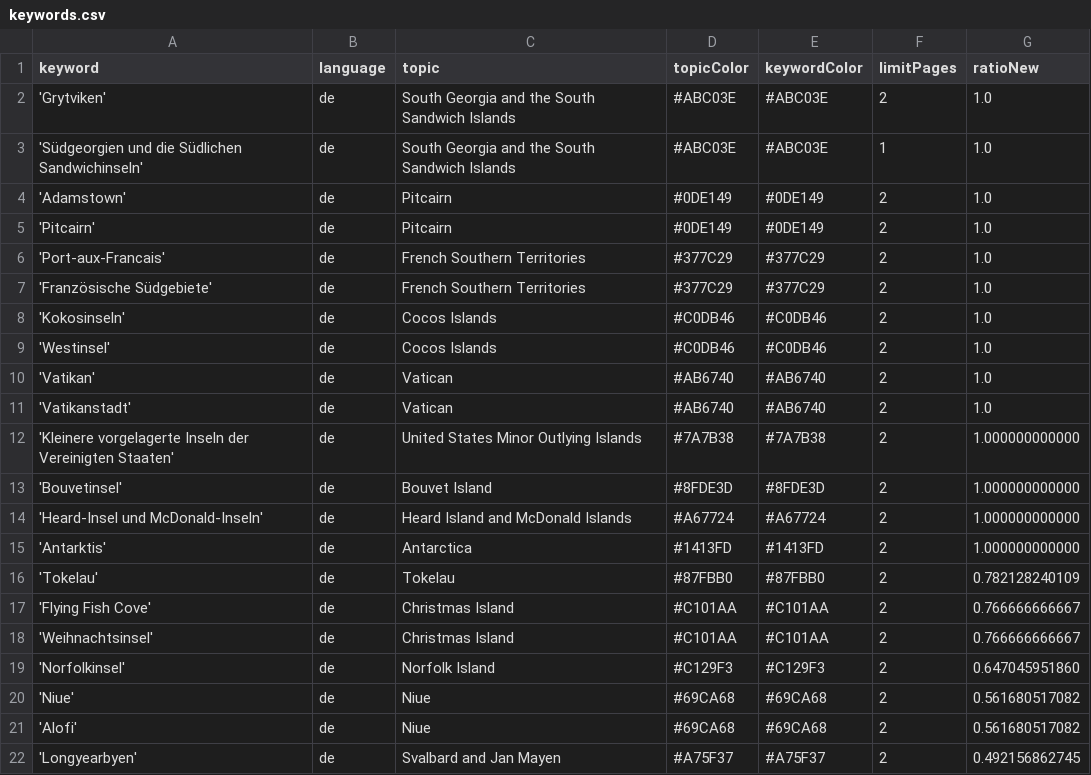
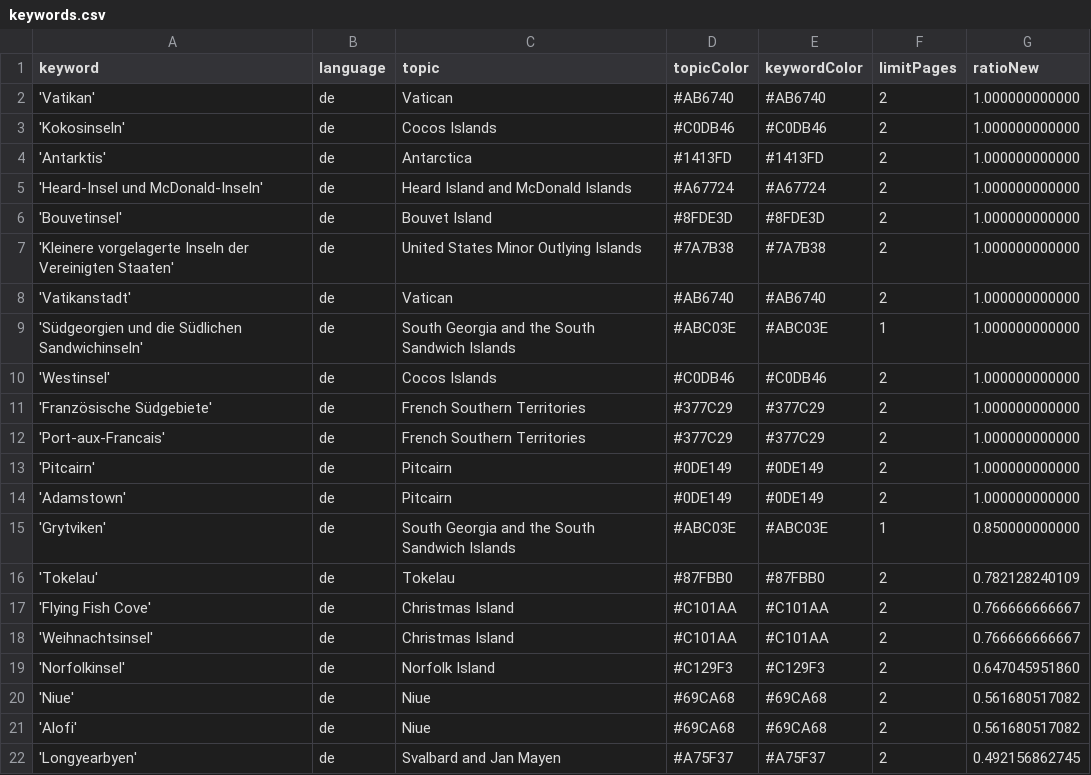
Before and after one commit to pg-ufr-news/positionIsComing, a CSV file: keywords.csv, drawn as a sheet; only a part is shown; the diff covers the shown part only.

Commit message:
Commit from GitHub Actions (harvest:0.0)

```diff
--- a/keywords.csv
+++ b/keywords.csv
@@ -1,16 +1,16 @@
 keyword,language,topic,topicColor,keywordColor,limitPages,ratioNew
-'Grytviken',de,South Georgia and the South Sandwich Islands,#ABC03E,#ABC03E,2,1.0
-'Südgeorgien und die Südlichen Sandwichinseln',de,South Georgia and the South Sandwich Islands,#ABC03E,#ABC03E,1,1.0
-'Adamstown',de,Pitcairn,#0DE149,#0DE149,2,1.0
-'Pitcairn',de,Pitcairn,#0DE149,#0DE149,2,1.0
-'Port-aux-Francais',de,French Southern Territories,#377C29,#377C29,2,1.0
-'Französische Südgebiete',de,French Southern Territories,#377C29,#377C29,2,1.0
-'Kokosinseln',de,Cocos Islands,#C0DB46,#C0DB46,2,1.0
-'Westinsel',de,Cocos Islands,#C0DB46,#C0DB46,2,1.0
-'Vatikan',de,Vatican,#AB6740,#AB6740,2,1.0
-'Vatikanstadt',de,Vatican,#AB6740,#AB6740,2,1.0
+'Vatikan',de,Vatican,#AB6740,#AB6740,2,1.000000000000
+'Kokosinseln',de,Cocos Islands,#C0DB46,#C0DB46,2,1.000000000000
+'Antarktis',de,Antarctica,#1413FD,#1413FD,2,1.000000000000
+'Heard-Insel und McDonald-Inseln',de,Heard Island and McDonald Islands,#A67724,#A67724,2,1.000000000000
+'Bouvetinsel',de,Bouvet Island,#8FDE3D,#8FDE3D,2,1.000000000000
 'Kleinere vorgelagerte Inseln der Vereinigten Staaten',de,United States Minor Outlying Islands,#7A7B38,#7A7B38,2,1.000000000000
-'Bouvetinsel',de,Bouvet Island,#8FDE3D,#8FDE3D,2,1.000000000000
-'Heard-Insel und McDonald-Inseln',de,Heard Island and McDonald Islands,#A67724,#A67724,2,1.000000000000
-'Antarktis',de,Antarctica,#1413FD,#1413FD,2,1.000000000000
+'Vatikanstadt',de,Vatican,#AB6740,#AB6740,2,1.000000000000
+'Südgeorgien und die Südlichen Sandwichinseln',de,South Georgia and the South Sandwich Islands,#ABC03E,#ABC03E,1,1.000000000000
+'Westinsel',de,Cocos Islands,#C0DB46,#C0DB46,2,1.000000000000
+'Französische Südgebiete',de,French Southern Territories,#377C29,#377C29,2,1.000000000000
+'Port-aux-Francais',de,French Southern Territories,#377C29,#377C29,2,1.000000000000
+'Pitcairn',de,Pitcairn,#0DE149,#0DE149,2,1.000000000000
+'Adamstown',de,Pitcairn,#0DE149,#0DE149,2,1.000000000000
+'Grytviken',de,South Georgia and the South Sandwich Islands,#ABC03E,#ABC03E,1,0.850000000000
 'Tokelau',de,Tokelau,#87FBB0,#87FBB0,2,0.782128240109
```
Also changed, not shown: 1 moved row elsewhere in this file.
